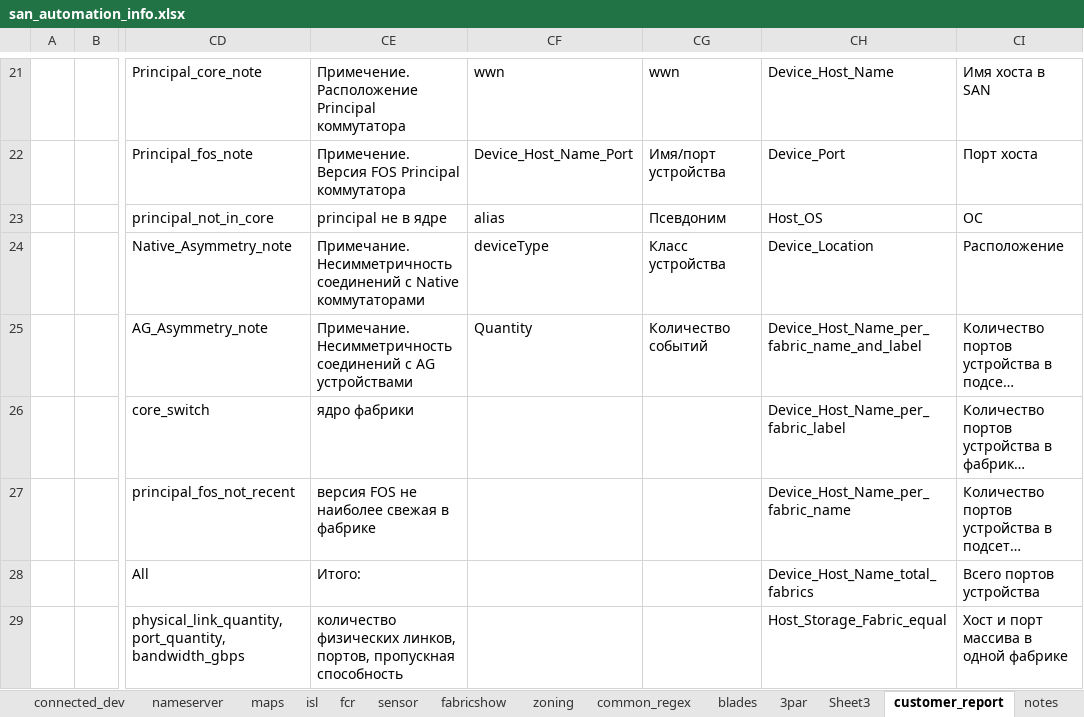
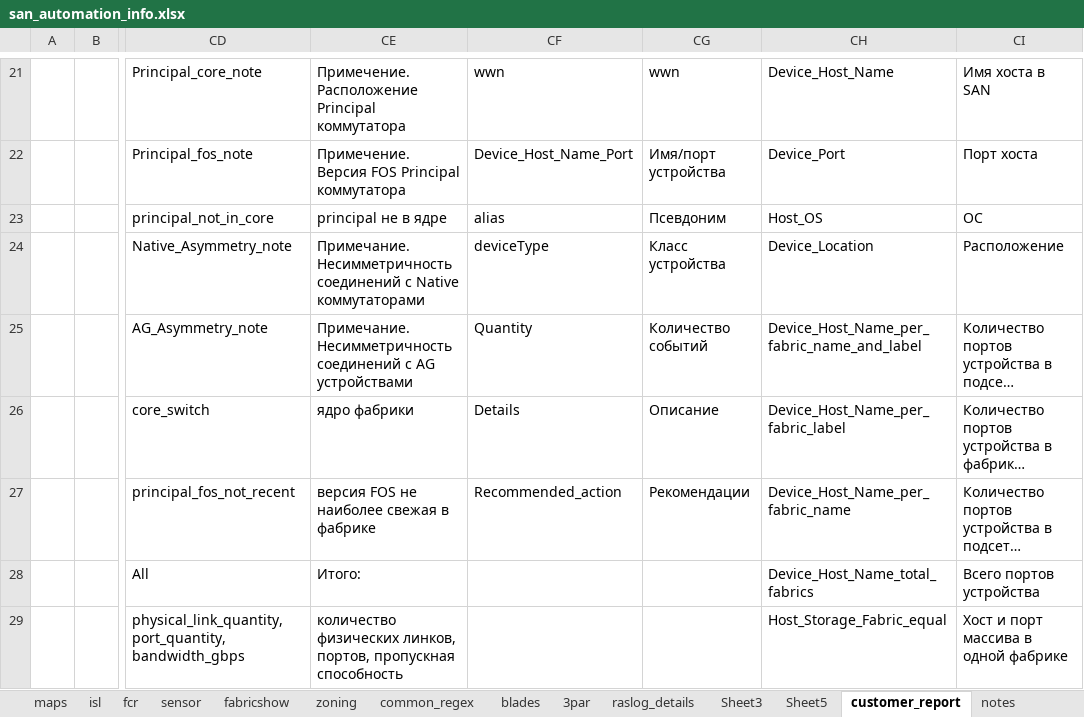
Before and after one commit to KonstantinAlxVlasenko/san_report_automation, an Excel workbook: san_automation_info.xlsx, sheet customer_report, drawn as a sheet; only a part is shown, gaps mark what is left out; long unchanged cells end in …; values as stored, in another font and other column widths than the file's, no borders; the diff names each change by its address in the sheet, - before the commit and + after, or states it on an @@ line.

Commit message:
add function to reorder sheets and table of contents

```diff
--- a/san_automation_info.xlsx (sheet customer_report)
+++ b/san_automation_info.xlsx (sheet customer_report)
+sheet tab: raslog_details
+sheet tab: Sheet5
-CF26: (empty)
+CF26: Details
-CG26: (empty)
+CG26: Описание
-CF27: (empty)
+CF27: Recommended_action
-CG27: (empty)
+CG27: Рекомендации
```
Also changed, not shown: sheet Sheet3, sheet raslog, report_info.xlsx, 11 other files.
